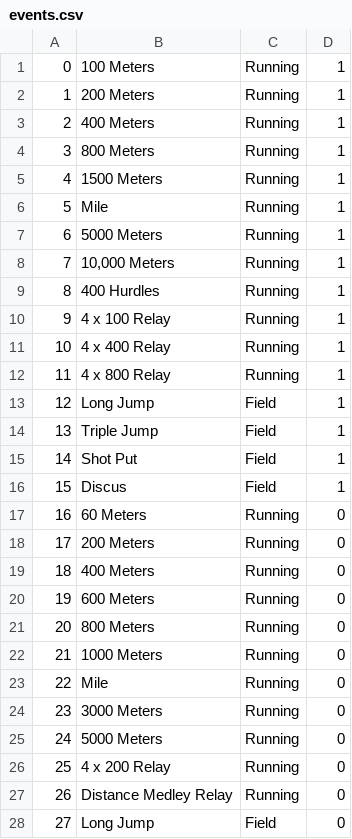
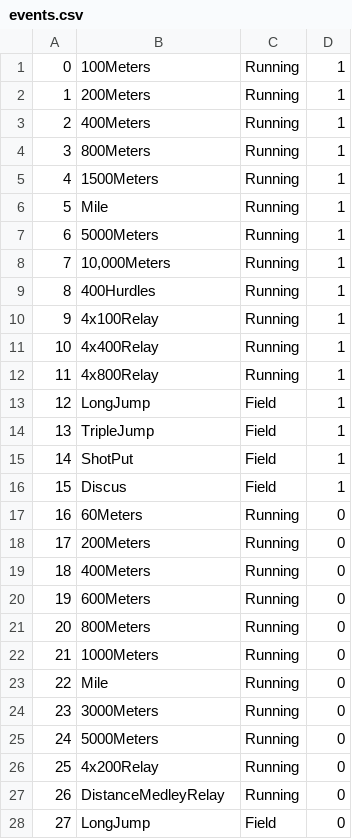
Before and after one commit to ILyness/cs257, a CSV file: data/events.csv, drawn as a sheet; only a part is shown; the diff covers the shown part only.

```diff
--- a/data/events.csv
+++ b/data/events.csv
@@ -1,28 +1,28 @@
-0,100 Meters,Running,1
-1,200 Meters,Running,1
-2,400 Meters,Running,1
-3,800 Meters,Running,1
-4,1500 Meters,Running,1
+0,100Meters,Running,1
+1,200Meters,Running,1
+2,400Meters,Running,1
+3,800Meters,Running,1
+4,1500Meters,Running,1
 5,Mile,Running,1
-6,5000 Meters,Running,1
-7,"10,000 Meters",Running,1
-8,400 Hurdles,Running,1
-9,4 x 100 Relay,Running,1
-10,4 x 400 Relay,Running,1
-11,4 x 800 Relay,Running,1
-12,Long Jump,Field,1
-13,Triple Jump,Field,1
-14,Shot Put,Field,1
+6,5000Meters,Running,1
+7,"10,000Meters",Running,1
+8,400Hurdles,Running,1
+9,4x100Relay,Running,1
+10,4x400Relay,Running,1
+11,4x800Relay,Running,1
+12,LongJump,Field,1
+13,TripleJump,Field,1
+14,ShotPut,Field,1
 15,Discus,Field,1
-16,60 Meters,Running,0
-17,200 Meters,Running,0
-18,400 Meters,Running,0
-19,600 Meters,Running,0
-20,800 Meters,Running,0
-21,1000 Meters,Running,0
+16,60Meters,Running,0
+17,200Meters,Running,0
+18,400Meters,Running,0
+19,600Meters,Running,0
+20,800Meters,Running,0
+21,1000Meters,Running,0
 22,Mile,Running,0
-23,3000 Meters,Running,0
-24,5000 Meters,Running,0
-25,4 x 200 Relay,Running,0
-26,Distance Medley Relay,Running,0
-27,Long Jump,Field,0
+23,3000Meters,Running,0
+24,5000Meters,Running,0
+25,4x200Relay,Running,0
+26,DistanceMedleyRelay,Running,0
+27,LongJump,Field,0
```
Also changed, not shown: 22 edited cells elsewhere in this file, data/meets.csv, 5 other files.
